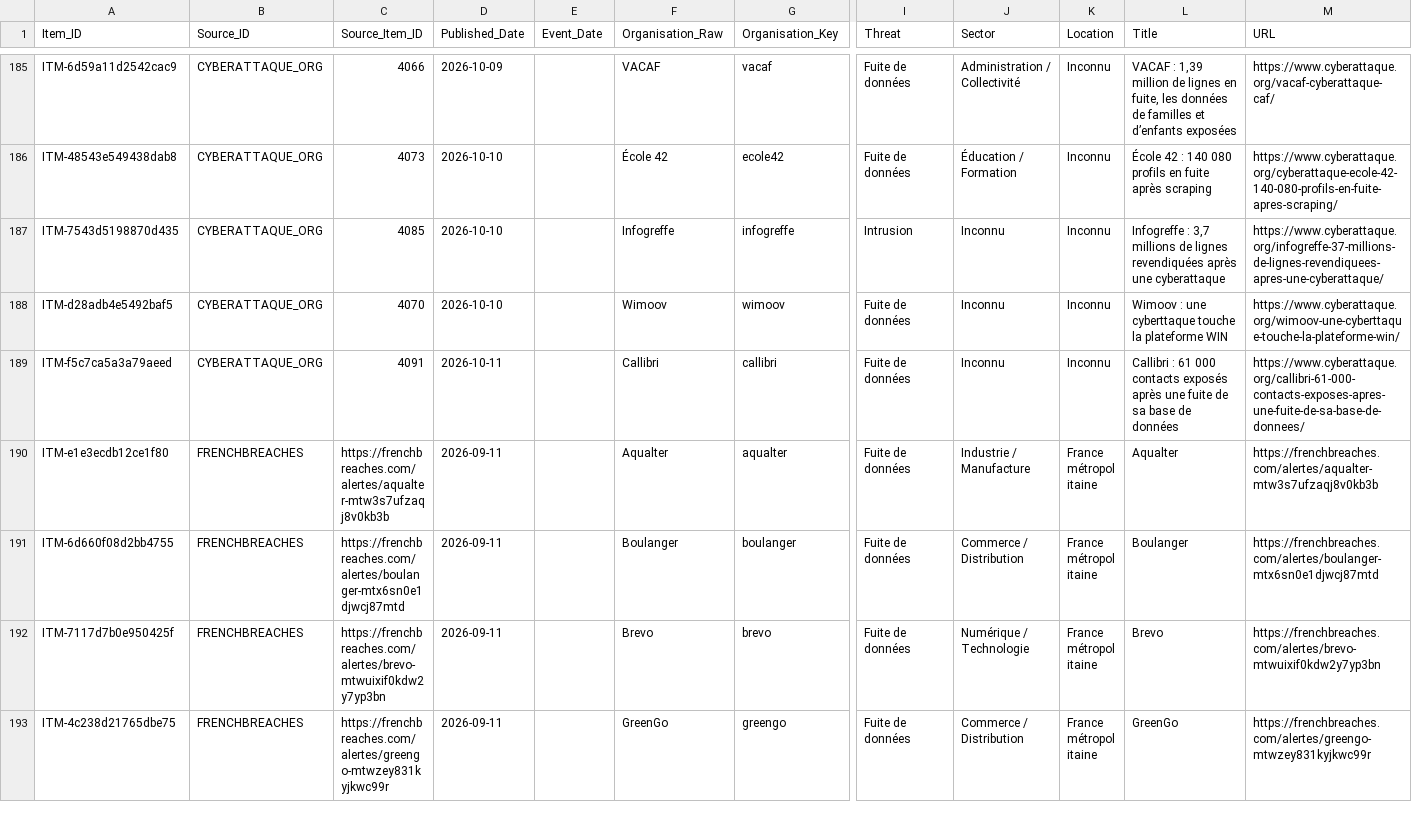
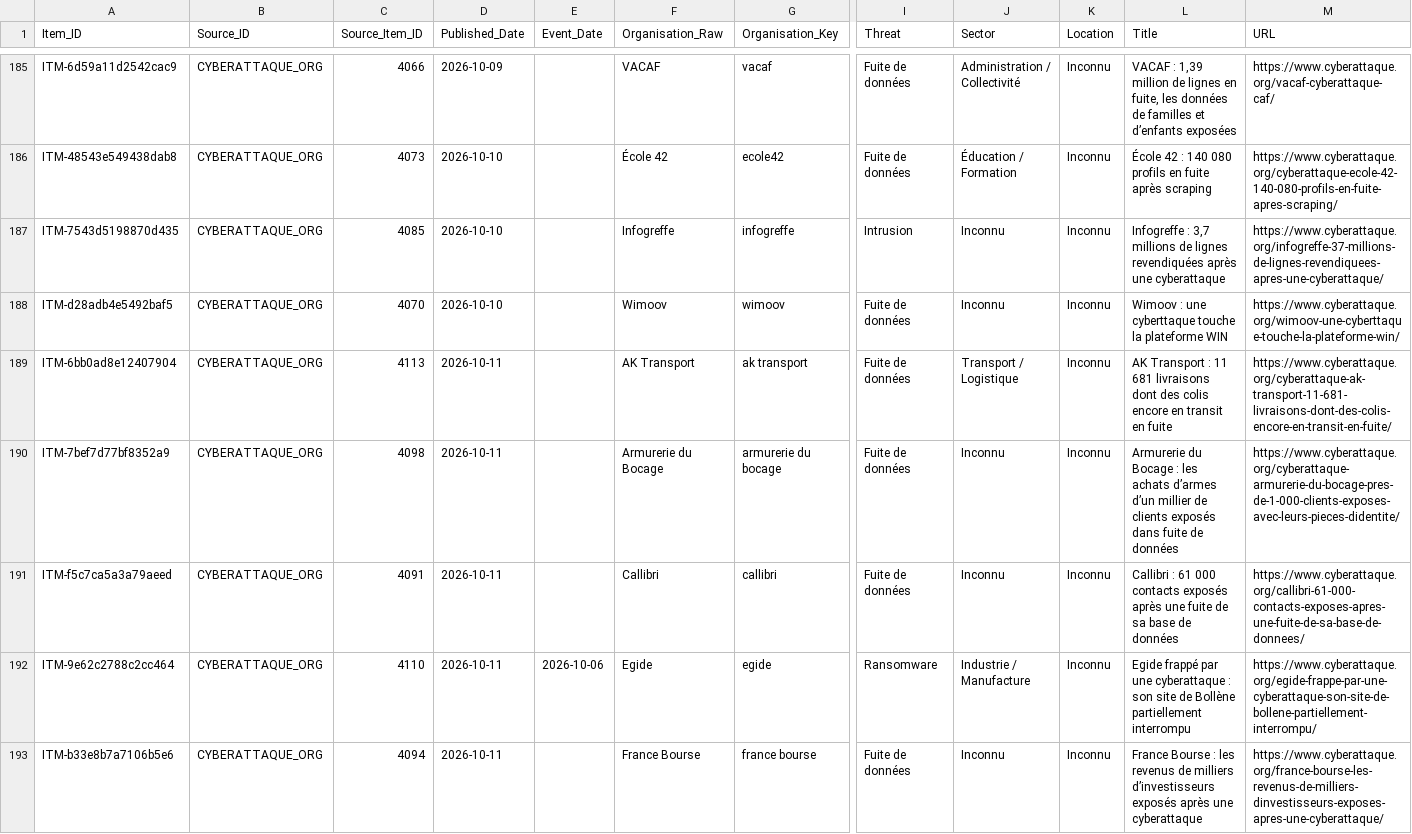
Before and after one commit to Ya7o/Cyberwatch, a CSV file: data/items.csv, drawn as a sheet; only a part is shown, gaps mark what is left out; the shorter side is filled out with more unchanged rows; rows hold the shown columns only; the diff covers the shown part only; the diff names each change by its address in the sheet, - before the commit and + after, or states it on an @@ line.

```diff
--- a/data/items.csv
+++ b/data/items.csv
+row 189: ITM-6bb0ad8e12407904 | CYBERATTAQUE_ORG | 4113 | 2026-10-11 |  | AK Transport | ak transport | Fuite de données | Transport / Logistique | Inconnu | AK Transport : 11 681 livraisons dont des colis encore en transit en fuite | https://www.cyberattaque.org/cyberattaque-ak-transport-11-681-livraisons-dont-des-colis-encore-en-transit-en-fuite/
+row 190: ITM-7bef7d77bf8352a9 | CYBERATTAQUE_ORG | 4098 | 2026-10-11 |  | Armurerie du Bocage | armurerie du bocage | Fuite de données | Inconnu | Inconnu | Armurerie du Bocage : les achats d’armes d’un millier de clients exposés dans fuite de données | https://www.cyberattaque.org/cyberattaque-armurerie-du-bocage-pres-de-1-000-clients-exposes-avec-leurs-pieces-didentite/
+row 192: ITM-9e62c2788c2cc464 | CYBERATTAQUE_ORG | 4110 | 2026-10-11 | 2026-10-06 | Egide | egide | Ransomware | Industrie / Manufacture | Inconnu | Egide frappé par une cyberattaque : son site de Bollène partiellement interrompu | https://www.cyberattaque.org/egide-frappe-par-une-cyberattaque-son-site-de-bollene-partiellement-interrompu/
+row 193: ITM-b33e8b7a7106b5e6 | CYBERATTAQUE_ORG | 4094 | 2026-10-11 |  | France Bourse | france bourse | Fuite de données | Inconnu | Inconnu | France Bourse : les revenus de milliers d’investisseurs exposés après une cyberattaque | https://www.cyberattaque.org/france-bourse-les-revenus-de-milliers-dinvestisseurs-exposes-apres-une-cyberattaque/
```
Also changed, not shown: 11 added rows elsewhere in this file, data/incident_id_registry.csv, data/incidents.csv, 27 other files.
